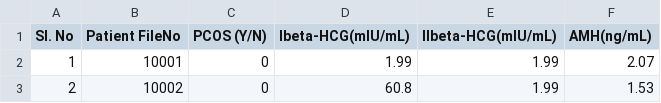
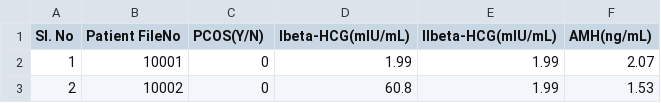
Before and after one commit to tina-m-dev/pcos, a CSV file: pcos_data/PCOS_infertility.csv, drawn as a sheet; only a part is shown.

Commit message:
Update PCOS_infertility.csv

```diff
--- a/pcos_data/PCOS_infertility.csv
+++ b/pcos_data/PCOS_infertility.csv
@@ -1,2 +1,2 @@
-Sl. No,Patient FileNo,PCOS (Y/N),Ibeta-HCG(mIU/mL),IIbeta-HCG(mIU/mL),AMH(ng/mL)
+Sl. No,Patient FileNo,PCOS(Y/N),Ibeta-HCG(mIU/mL),IIbeta-HCG(mIU/mL),AMH(ng/mL)
 1,10001,0,1.99,1.99,2.07
```
